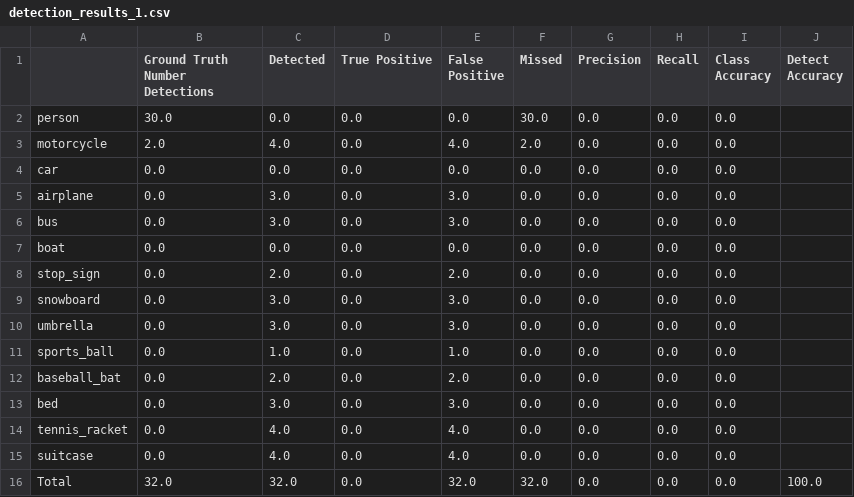
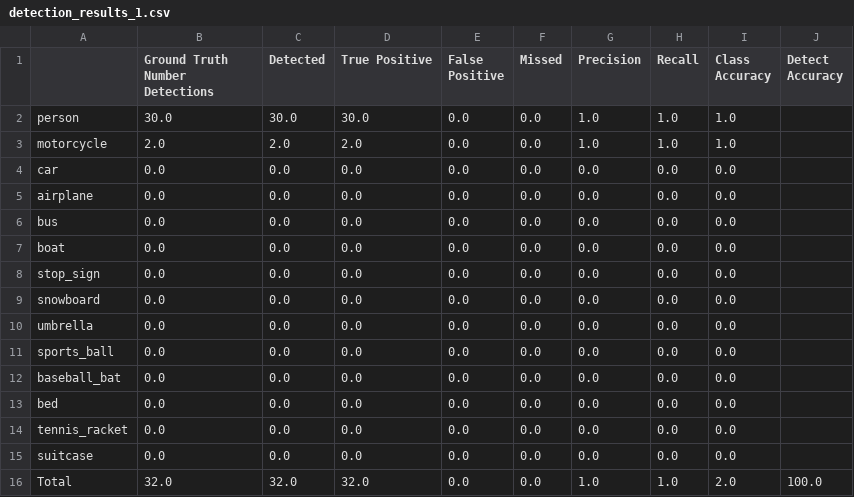
Before and after one commit to plegaspi/UHDT-ODCL-2025, a CSV file: detection_results_1.csv, drawn as a sheet.

```diff
--- a/detection_results_1.csv
+++ b/detection_results_1.csv
@@ -1,16 +1,16 @@
 ,Ground Truth Number Detections,Detected,True Positive,False Positive,Missed,Precision,Recall,Class Accuracy,Detect Accuracy
-person,30.0,0.0,0.0,0.0,30.0,0.0,0.0,0.0,
-motorcycle,2.0,4.0,0.0,4.0,2.0,0.0,0.0,0.0,
+person,30.0,30.0,30.0,0.0,0.0,1.0,1.0,1.0,
+motorcycle,2.0,2.0,2.0,0.0,0.0,1.0,1.0,1.0,
 car,0.0,0.0,0.0,0.0,0.0,0.0,0.0,0.0,
-airplane,0.0,3.0,0.0,3.0,0.0,0.0,0.0,0.0,
-bus,0.0,3.0,0.0,3.0,0.0,0.0,0.0,0.0,
+airplane,0.0,0.0,0.0,0.0,0.0,0.0,0.0,0.0,
+bus,0.0,0.0,0.0,0.0,0.0,0.0,0.0,0.0,
 boat,0.0,0.0,0.0,0.0,0.0,0.0,0.0,0.0,
-stop_sign,0.0,2.0,0.0,2.0,0.0,0.0,0.0,0.0,
-snowboard,0.0,3.0,0.0,3.0,0.0,0.0,0.0,0.0,
-umbrella,0.0,3.0,0.0,3.0,0.0,0.0,0.0,0.0,
-sports_ball,0.0,1.0,0.0,1.0,0.0,0.0,0.0,0.0,
-baseball_bat,0.0,2.0,0.0,2.0,0.0,0.0,0.0,0.0,
-bed,0.0,3.0,0.0,3.0,0.0,0.0,0.0,0.0,
-tennis_racket,0.0,4.0,0.0,4.0,0.0,0.0,0.0,0.0,
-suitcase,0.0,4.0,0.0,4.0,0.0,0.0,0.0,0.0,
-Total,32.0,32.0,0.0,32.0,32.0,0.0,0.0,0.0,100.0
+stop_sign,0.0,0.0,0.0,0.0,0.0,0.0,0.0,0.0,
+snowboard,0.0,0.0,0.0,0.0,0.0,0.0,0.0,0.0,
+umbrella,0.0,0.0,0.0,0.0,0.0,0.0,0.0,0.0,
+sports_ball,0.0,0.0,0.0,0.0,0.0,0.0,0.0,0.0,
+baseball_bat,0.0,0.0,0.0,0.0,0.0,0.0,0.0,0.0,
+bed,0.0,0.0,0.0,0.0,0.0,0.0,0.0,0.0,
+tennis_racket,0.0,0.0,0.0,0.0,0.0,0.0,0.0,0.0,
+suitcase,0.0,0.0,0.0,0.0,0.0,0.0,0.0,0.0,
+Total,32.0,32.0,32.0,0.0,0.0,1.0,1.0,2.0,100.0
```
Also changed, not shown: classification_results_1.csv, 1 other file.
